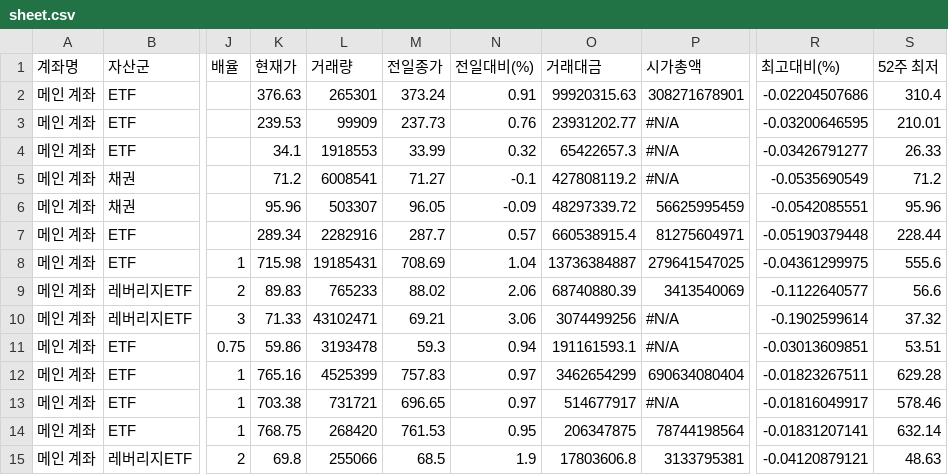
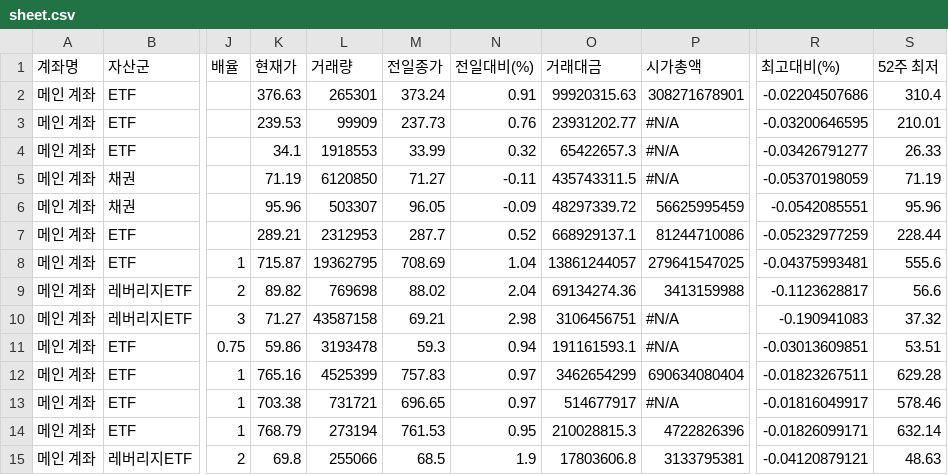
Before and after one commit to yr857511-cpu/-, a CSV file: sheet.csv, drawn as a sheet; only a part is shown, gaps mark what is left out; the diff covers the shown part only; the diff names each change by its address in the sheet, - before the commit and + after, or states it on an @@ line.

```diff
--- a/sheet.csv
+++ b/sheet.csv
-K5 (현재가): 71.2
+K5 (현재가): 71.19
-L5 (거래량): 6008541
+L5 (거래량): 6120850
-N5 (전일대비(%)): -0.1
+N5 (전일대비(%)): -0.11
-O5 (거래대금): 427808119.2
+O5 (거래대금): 435743311.5
-R5 (최고대비(%)): -0.0535690549
+R5 (최고대비(%)): -0.05370198059
-S5 (52주 최저): 71.2
+S5 (52주 최저): 71.19
-K7 (현재가): 289.34
+K7 (현재가): 289.21
-L7 (거래량): 2282916
+L7 (거래량): 2312953
-N7 (전일대비(%)): 0.57
+N7 (전일대비(%)): 0.52
-O7 (거래대금): 660538915.4
+O7 (거래대금): 668929137.1
-P7 (시가총액): 81275604971
+P7 (시가총액): 81244710086
-R7 (최고대비(%)): -0.05190379448
+R7 (최고대비(%)): -0.05232977259
-K8 (현재가): 715.98
+K8 (현재가): 715.87
-L8 (거래량): 19185431
+L8 (거래량): 19362795
-O8 (거래대금): 13736384887
+O8 (거래대금): 13861244057
-R8 (최고대비(%)): -0.04361299975
+R8 (최고대비(%)): -0.04375993481
-K9 (현재가): 89.83
+K9 (현재가): 89.82
-L9 (거래량): 765233
+L9 (거래량): 769698
-N9 (전일대비(%)): 2.06
+N9 (전일대비(%)): 2.04
-O9 (거래대금): 68740880.39
+O9 (거래대금): 69134274.36
-P9 (시가총액): 3413540069
+P9 (시가총액): 3413159988
-R9 (최고대비(%)): -0.1122640577
+R9 (최고대비(%)): -0.1123628817
-K10 (현재가): 71.33
+K10 (현재가): 71.27
-L10 (거래량): 43102471
+L10 (거래량): 43587158
-N10 (전일대비(%)): 3.06
+N10 (전일대비(%)): 2.98
-O10 (거래대금): 3074499256
+O10 (거래대금): 3106456751
-R10 (최고대비(%)): -0.1902599614
+R10 (최고대비(%)): -0.190941083
-K14 (현재가): 768.75
+K14 (현재가): 768.79
-L14 (거래량): 268420
+L14 (거래량): 273194
-O14 (거래대금): 206347875
+O14 (거래대금): 210028815.3
-P14 (시가총액): 78744198564
+P14 (시가총액): 4722826396
-R14 (최고대비(%)): -0.01831207141
+R14 (최고대비(%)): -0.01826099171
```
Also changed, not shown: 158 edited cells elsewhere in this file.
